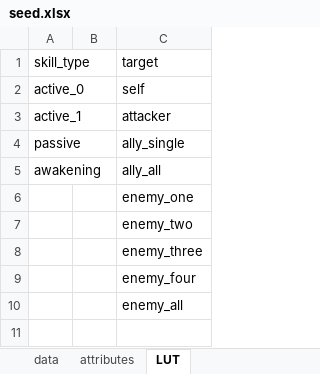
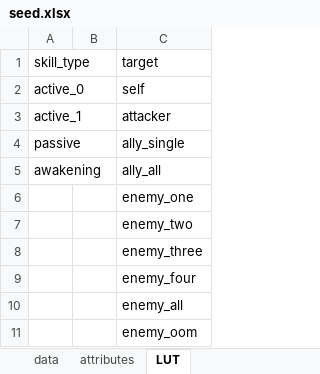
Before and after one commit to gbudiman/skdb, an Excel workbook: db/seed.xlsx, sheet LUT, drawn as a sheet; values as stored, in another font and other column widths than the file's, no borders; the diff names each change by its address in the sheet, - before the commit and + after, or states it on an @@ line.

Commit message:
Add functionality for 'one or more' target, :enemy_oom.

```diff
--- a/db/seed.xlsx (sheet LUT)
+++ b/db/seed.xlsx (sheet LUT)
+row 11:  |  | enemy_oom
```
Also changed, not shown: 2 other files.
